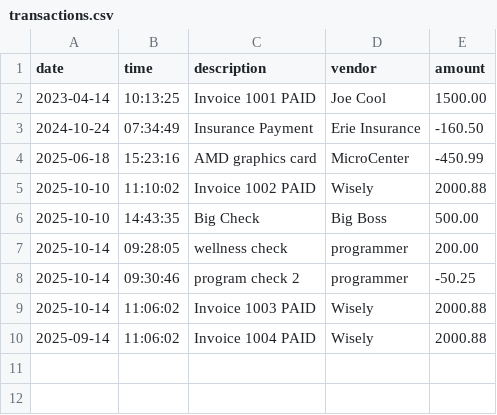
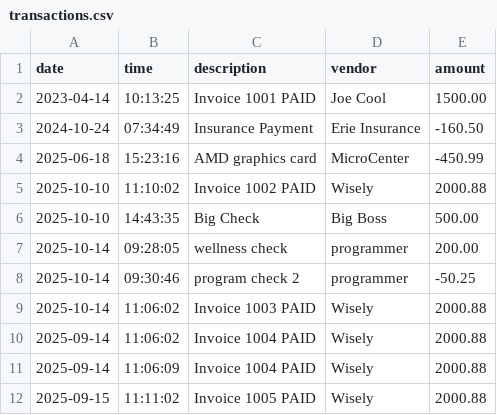
Before and after one commit to robertCheeto/AccountingLedgerApplication, a CSV file: src/main/resources/transactions.csv, drawn as a sheet; the diff names each change by its address in the sheet, - before the commit and + after, or states it on an @@ line.

```diff
--- a/src/main/resources/transactions.csv
+++ b/src/main/resources/transactions.csv
+row 11: 2025-09-14 | 11:06:09 | Invoice 1004 PAID | Wisely | 2000.88
+row 12: 2025-09-15 | 11:11:02 | Invoice 1005 PAID | Wisely | 2000.88
```
Also changed, not shown: 1 other file.
